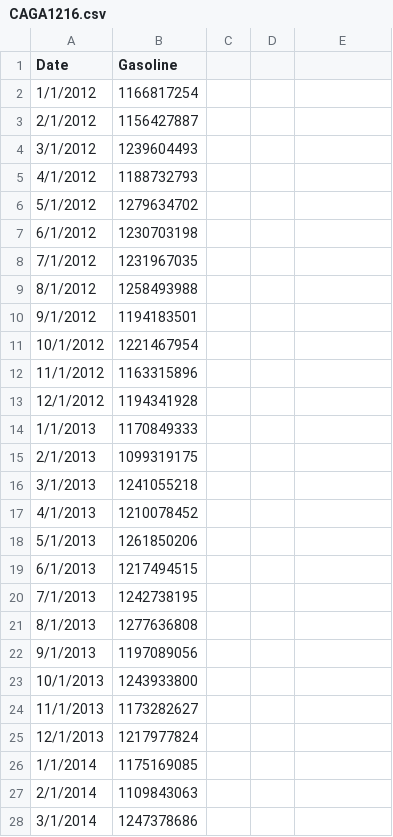
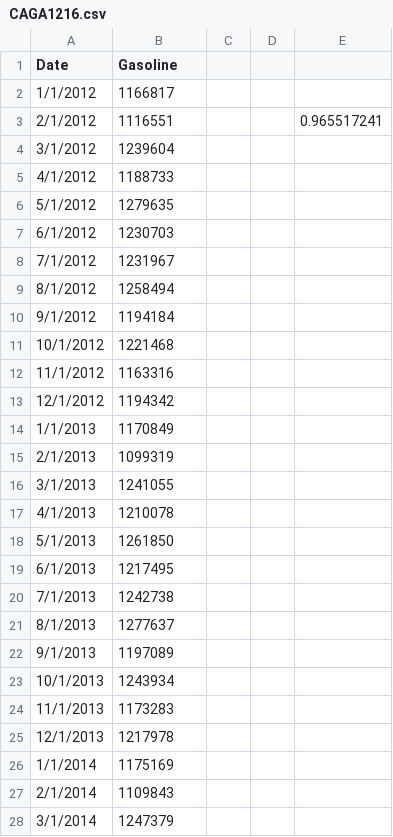
Before and after one commit to ErchHines/Monthly-Motor-Fuel, a CSV file: data/CAGA1216.csv, drawn as a sheet; only a part is shown; the diff covers the shown part only.

```diff
--- a/data/CAGA1216.csv
+++ b/data/CAGA1216.csv
@@ -2,27 +2,27 @@ Date,Gasoline
-1/1/2012,1166817254
-2/1/2012,1156427887
-3/1/2012,1239604493
-4/1/2012,1188732793
-5/1/2012,1279634702
-6/1/2012,1230703198
-7/1/2012,1231967035
-8/1/2012,1258493988
-9/1/2012,1194183501
-10/1/2012,1221467954
-11/1/2012,1163315896
-12/1/2012,1194341928
-1/1/2013,1170849333
-2/1/2013,1099319175
-3/1/2013,1241055218
-4/1/2013,1210078452
-5/1/2013,1261850206
-6/1/2013,1217494515
-7/1/2013,1242738195
-8/1/2013,1277636808
-9/1/2013,1197089056
-10/1/2013,1243933800
-11/1/2013,1173282627
-12/1/2013,1217977824
-1/1/2014,1175169085
-2/1/2014,1109843063
-3/1/2014,1247378686
+1/1/2012,1166817,,,
+2/1/2012,1116551,,,0.965517241
+3/1/2012,1239604,,,
+4/1/2012,1188733,,,
+5/1/2012,1279635,,,
+6/1/2012,1230703,,,
+7/1/2012,1231967,,,
+8/1/2012,1258494,,,
+9/1/2012,1194184,,,
+10/1/2012,1221468,,,
+11/1/2012,1163316,,,
+12/1/2012,1194342,,,
+1/1/2013,1170849,,,
+2/1/2013,1099319,,,
+3/1/2013,1241055,,,
+4/1/2013,1210078,,,
+5/1/2013,1261850,,,
+6/1/2013,1217495,,,
+7/1/2013,1242738,,,
+8/1/2013,1277637,,,
+9/1/2013,1197089,,,
+10/1/2013,1243934,,,
+11/1/2013,1173283,,,
+12/1/2013,1217978,,,
+1/1/2014,1175169,,,
+2/1/2014,1109843,,,
+3/1/2014,1247379,,,
```
Also changed, not shown: 33 edited cells elsewhere in this file, 5 other files.
